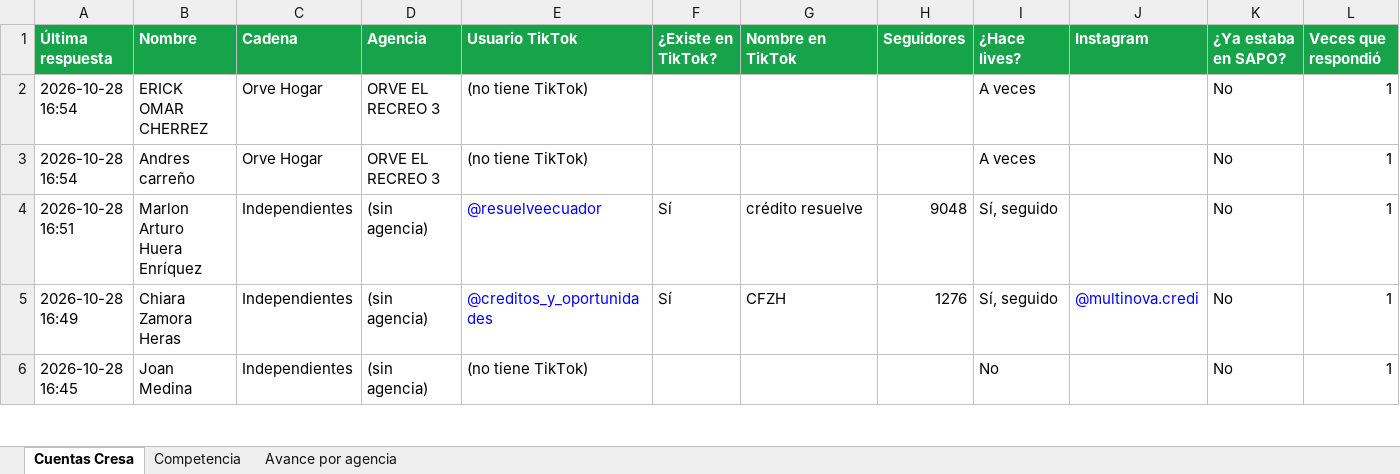
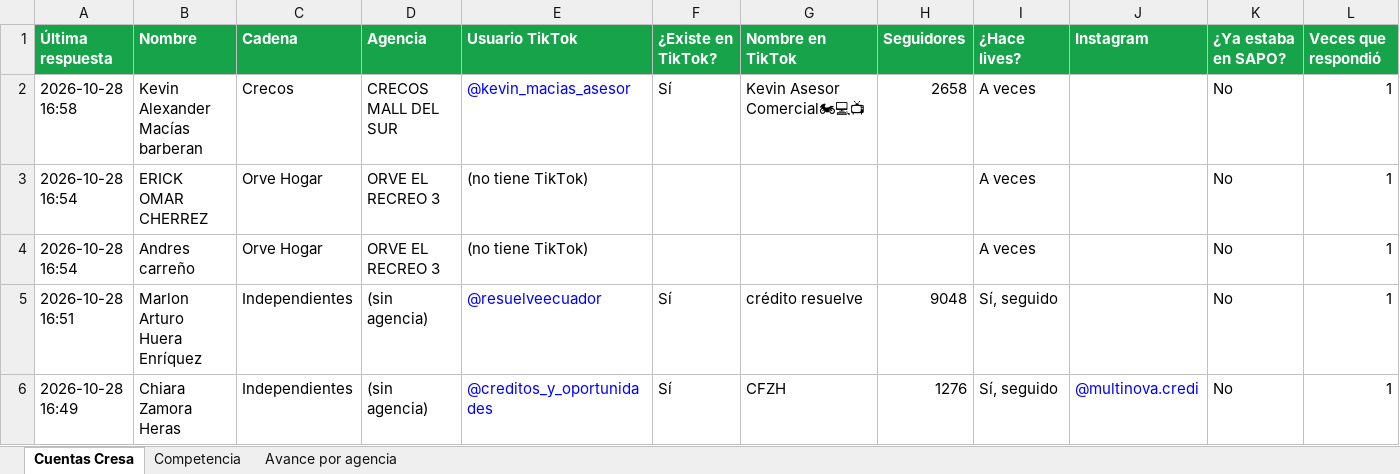
Before and after one commit to cdizquierdoc-hub/monitor-lives-tiktok, an Excel workbook: data/encuesta/Encuesta_TikTok_Cresa.xlsx, sheet Cuentas Cresa, drawn as a sheet; only a part is shown; the shorter side is filled out with more unchanged rows; values as stored, in another font and other column widths than the file's, no borders; the diff names each change by its address in the sheet, - before the commit and + after, or states it on an @@ line.

```diff
--- a/data/encuesta/Encuesta_TikTok_Cresa.xlsx (sheet Cuentas Cresa)
+++ b/data/encuesta/Encuesta_TikTok_Cresa.xlsx (sheet Cuentas Cresa)
+row 2: 2026-10-28 16:58 | Kevin Alexander Macías barberan | Crecos | CRECOS MALL DEL SUR | @kevin_macias_asesor | Sí | Kevin Asesor Comercial🏍💻📺 | 2658 | A veces |  | No | 1
```
Also changed, not shown: sheet Avance por agencia, 6 other files.
